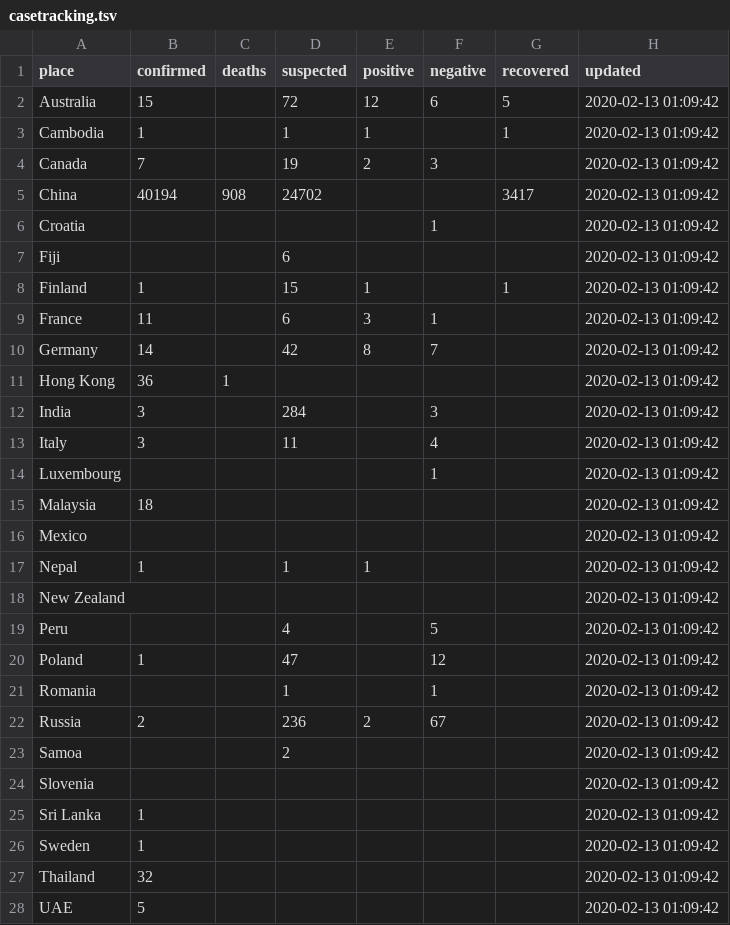
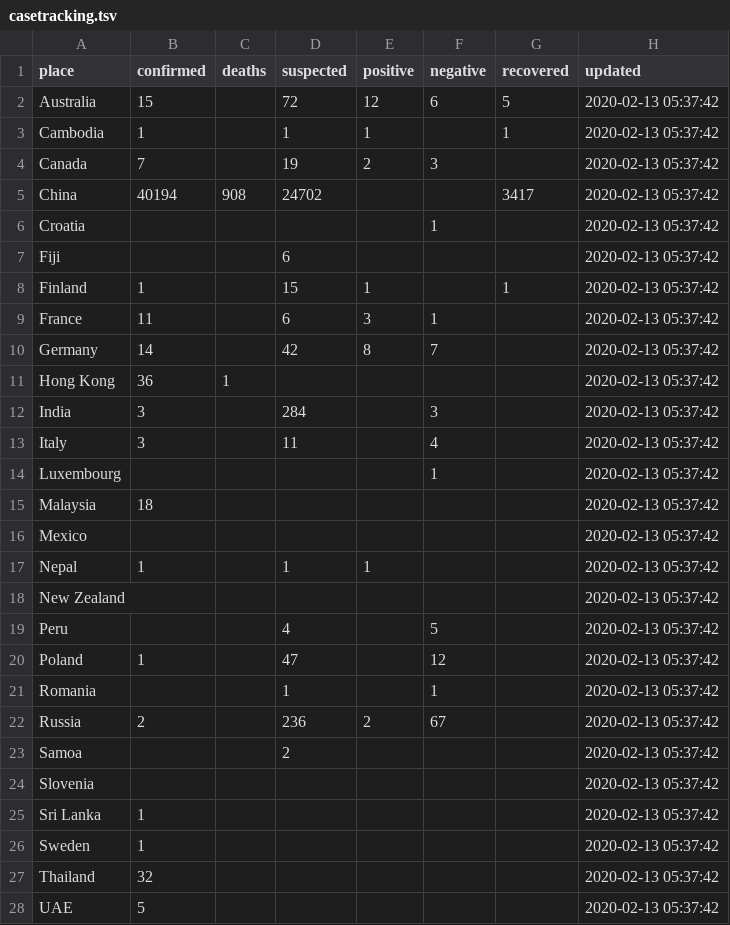
Before and after one commit to smartquark/coronavirus_data, a TSV file: data/casetracking.tsv, drawn as a sheet; only a part is shown; the diff covers the shown part only.

Commit message:
2020-02-13T06:20:24Z

```diff
--- a/data/casetracking.tsv
+++ b/data/casetracking.tsv
@@ -1,28 +1,28 @@
 place	confirmed	deaths	suspected	positive	negative	recovered	updated
-Australia	15		72	12	6	5	2020-02-13 01:09:42
-Cambodia	1		1	1		1	2020-02-13 01:09:42
-Canada	7		19	2	3		2020-02-13 01:09:42
-China	40194	908	24702			3417	2020-02-13 01:09:42
-Croatia					1		2020-02-13 01:09:42
-Fiji			6				2020-02-13 01:09:42
-Finland	1		15	1		1	2020-02-13 01:09:42
-France	11		6	3	1		2020-02-13 01:09:42
-Germany	14		42	8	7		2020-02-13 01:09:42
-Hong Kong	36	1					2020-02-13 01:09:42
-India	3		284		3		2020-02-13 01:09:42
-Italy	3		11		4		2020-02-13 01:09:42
-Luxembourg					1		2020-02-13 01:09:42
-Malaysia	18						2020-02-13 01:09:42
-Mexico							2020-02-13 01:09:42
-Nepal	1		1	1			2020-02-13 01:09:42
-New Zealand							2020-02-13 01:09:42
-Peru			4		5		2020-02-13 01:09:42
-Poland	1		47		12		2020-02-13 01:09:42
-Romania			1		1		2020-02-13 01:09:42
-Russia	2		236	2	67		2020-02-13 01:09:42
-Samoa			2				2020-02-13 01:09:42
-Slovenia							2020-02-13 01:09:42
-Sri Lanka	1						2020-02-13 01:09:42
-Sweden	1						2020-02-13 01:09:42
-Thailand	32						2020-02-13 01:09:42
-UAE	5						2020-02-13 01:09:42
+Australia	15		72	12	6	5	2020-02-13 05:37:42
+Cambodia	1		1	1		1	2020-02-13 05:37:42
+Canada	7		19	2	3		2020-02-13 05:37:42
+China	40194	908	24702			3417	2020-02-13 05:37:42
+Croatia					1		2020-02-13 05:37:42
+Fiji			6				2020-02-13 05:37:42
+Finland	1		15	1		1	2020-02-13 05:37:42
+France	11		6	3	1		2020-02-13 05:37:42
+Germany	14		42	8	7		2020-02-13 05:37:42
+Hong Kong	36	1					2020-02-13 05:37:42
+India	3		284		3		2020-02-13 05:37:42
+Italy	3		11		4		2020-02-13 05:37:42
+Luxembourg					1		2020-02-13 05:37:42
+Malaysia	18						2020-02-13 05:37:42
+Mexico							2020-02-13 05:37:42
+Nepal	1		1	1			2020-02-13 05:37:42
+New Zealand							2020-02-13 05:37:42
+Peru			4		5		2020-02-13 05:37:42
+Poland	1		47		12		2020-02-13 05:37:42
+Romania			1		1		2020-02-13 05:37:42
+Russia	2		236	2	67		2020-02-13 05:37:42
+Samoa			2				2020-02-13 05:37:42
+Slovenia							2020-02-13 05:37:42
+Sri Lanka	1						2020-02-13 05:37:42
+Sweden	1						2020-02-13 05:37:42
+Thailand	32						2020-02-13 05:37:42
+UAE	5						2020-02-13 05:37:42
```
Also changed, not shown: 4 edited cells elsewhere in this file.
